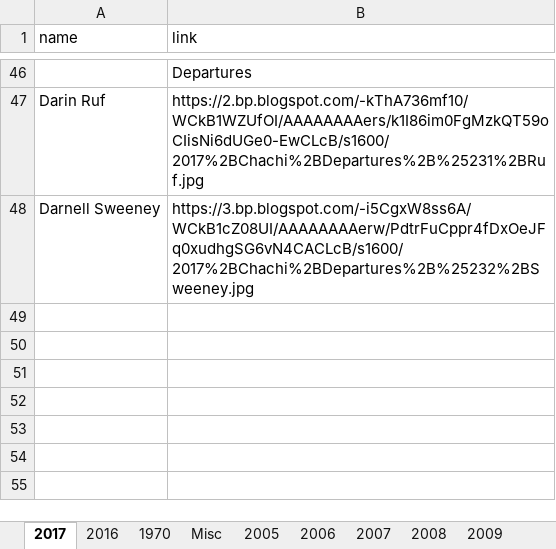
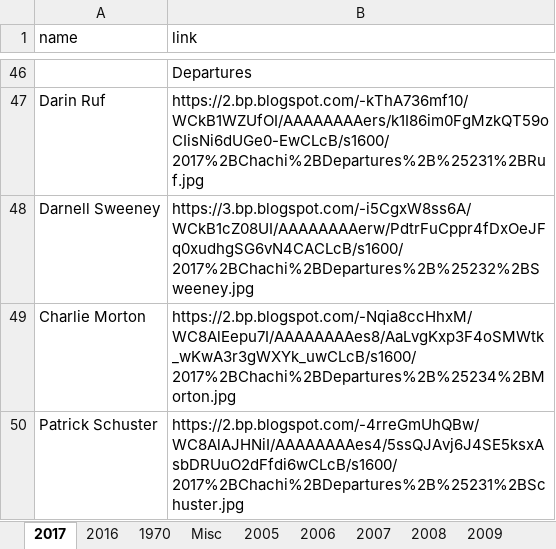
Before and after one commit to Wolfbane50/myApp, an Excel workbook: chachis.xlsx, sheet 2017, drawn as a sheet; only a part is shown, gaps mark what is left out; values as stored, in another font and other column widths than the file's, no borders; the diff names each change by its address in the sheet, - before the commit and + after, or states it on an @@ line.

```diff
--- a/chachis.xlsx (sheet 2017)
+++ b/chachis.xlsx (sheet 2017)
+row 49: Charlie Morton | https://2.bp.blogspot.com/-Nqia8ccHhxM/WC8AlEepu7I/AAAAAAAAes8/AaLvgKxp3F4oSMWtk_wKwA3r3gWXYk_uwCLcB/s1600/2017%2BChachi%2BDepartures%2B%25234%2BMorton.jpg
+row 50: Patrick Schuster | https://2.bp.blogspot.com/-4rreGmUhQBw/WC8AlAJHNiI/AAAAAAAAes4/5ssQJAvj6J4SE5ksxAsbDRUuO2dFfdi6wCLcB/s1600/2017%2BChachi%2BDepartures%2B%25231%2BSchuster.jpg
```
Also changed, not shown: sheet Misc.
